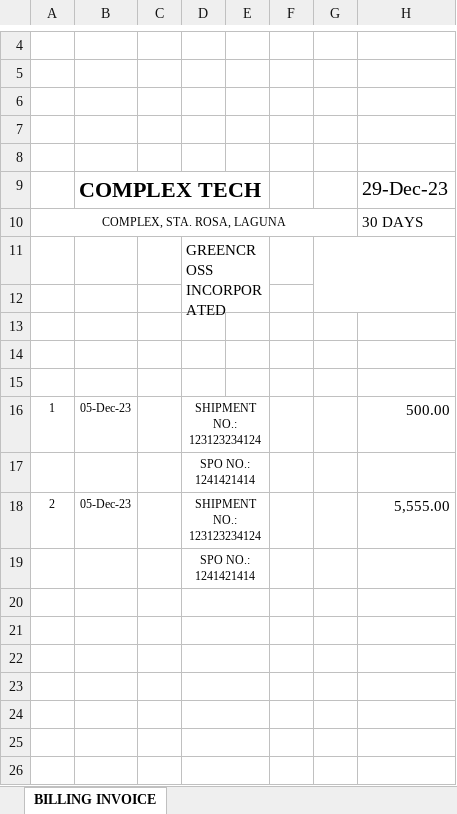
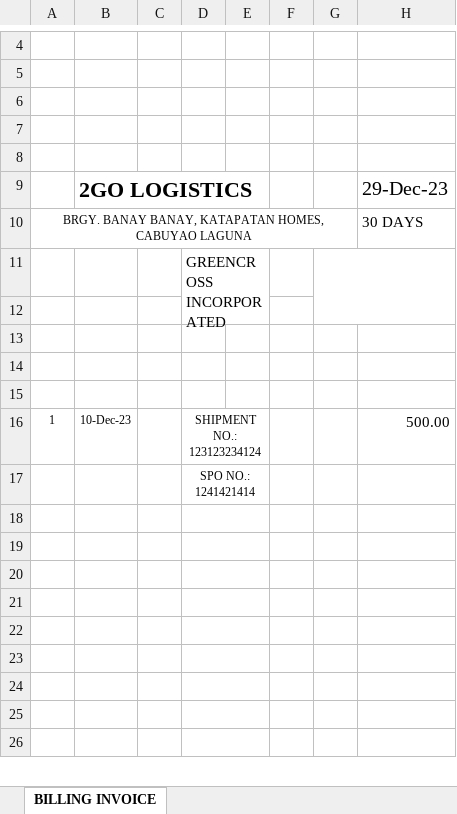
Before and after one commit to Jolayus/softeng-group-10, an Excel workbook: server/src/routes/billings/output.xlsx, sheet BILLING INVOICE, drawn as a sheet; only a part is shown, gaps mark what is left out; values as stored, in another font and other column widths than the file's, no borders; the diff names each change by its address in the sheet, - before the commit and + after, or states it on an @@ line.

```diff
--- a/server/src/routes/billings/output.xlsx (sheet BILLING INVOICE)
+++ b/server/src/routes/billings/output.xlsx (sheet BILLING INVOICE)
-B9: COMPLEX TECH
+B9: 2GO LOGISTICS
-A10: COMPLEX, STA. ROSA, LAGUNA
+A10: BRGY. BANAY BANAY, KATAPATAN HOMES, CABUYAO LAGUNA
-B16: 05-Dec-23
+B16: 10-Dec-23
-row 18: 2 | 05-Dec-23 |  | SHIPMENT NO.: 123123234124 |  |  |  | 5,555.00
+row 18: (empty)
-D19: SPO NO.: 1241421414
+D19: (empty)
```
Also changed, not shown: 5 other files.
